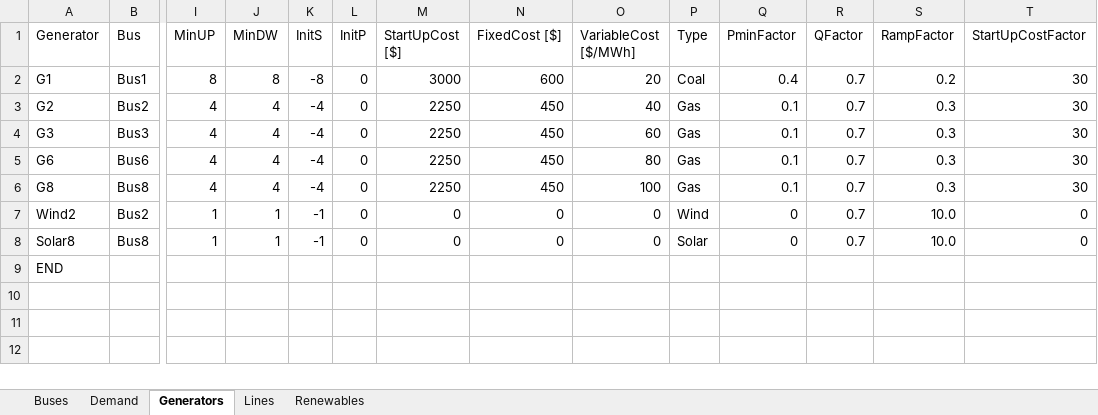
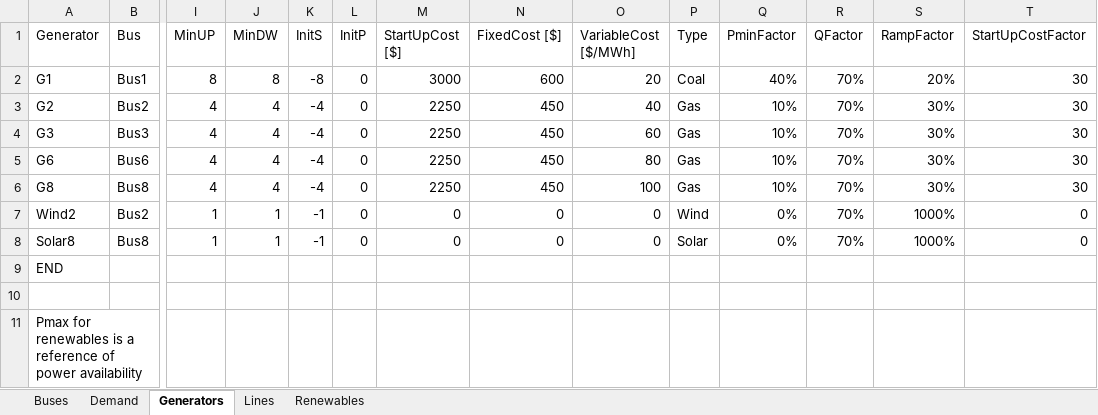
Before and after one commit to vicentebarrios/Tarea1_Operacion, an Excel workbook: Tarea2/Case014.xlsx, sheet Generators, drawn as a sheet; only a part is shown, gaps mark what is left out; values as stored, in another font and other column widths than the file's, no borders; rows hold the shown columns only; the diff names each change by its address in the sheet, - before the commit and + after, or states it on an @@ line.

```diff
--- a/Tarea2/Case014.xlsx (sheet Generators)
+++ b/Tarea2/Case014.xlsx (sheet Generators)
-Q2 (PminFactor): 0.4
+Q2 (PminFactor): 40%
-R2:R8 (QFactor): 0.7
+R2:R8 (QFactor): 70%
-S2 (RampFactor): 0.2
+S2 (RampFactor): 20%
-Q3:Q6 (PminFactor): 0.1
+Q3:Q6 (PminFactor): 10%
-S3:S6 (RampFactor): 0.3
+S3:S6 (RampFactor): 30%
-Q7:Q8 (PminFactor): 0
+Q7:Q8 (PminFactor): 0%
-S7:S8 (RampFactor): 10.0
+S7:S8 (RampFactor): 1000%
+row 10: (empty)
+row 11: Pmax for renewables is a reference of power availability
```
Also changed, not shown: charts or pictures, 1 other file.
